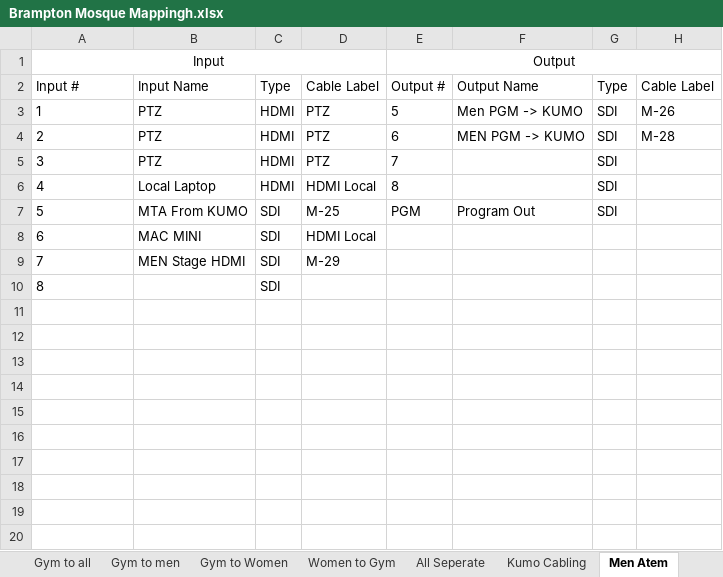
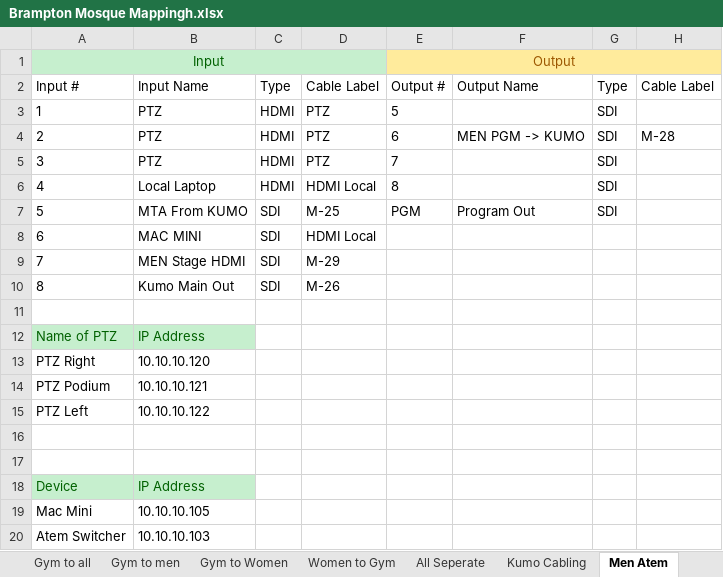
Before and after one commit to amjaudiovideocanada/Brampton-Mosque-Excell-Sheet, an Excel workbook: Brampton Mosque Mappingh.xlsx, sheet Men Atem, drawn as a sheet; values as stored, in another font and other column widths than the file's, no borders; addresses are those after the commit; the diff names each change by its address in the sheet, - before the commit and + after, or states it on an @@ line.

Commit message:
Add files via upload
added atem ip address

```diff
--- a/Brampton Mosque Mappingh.xlsx (sheet Men Atem)
+++ b/Brampton Mosque Mappingh.xlsx (sheet Men Atem)
-A1:D1 fill: none
+A1:D1 fill: #C6EFCE
-A1 text colour: black
+A1 text colour: #006100
-E1:H1 fill: none
+E1:H1 fill: #FFEB9C
-E1 text colour: black
+E1 text colour: #9C5700
-F3: Men PGM -> KUMO
+F3: (empty)
-H3: M-26
+H3: (empty)
+row 10: 8 | Kumo Main Out | SDI | M-26
-row 11: 8 |  | SDI
+row 11: (empty)
+row 12: Name of PTZ | IP Address
+row 13: PTZ Right | 10.10.10.120
+row 14: PTZ Podium | 10.10.10.121
+row 15: PTZ Left | 10.10.10.122
+row 16: (empty)
+row 17: (empty)
+row 18: Device | IP Address
+row 19: Mac Mini | 10.10.10.105
+row 20: Atem Switcher | 10.10.10.103
```
Also changed, not shown: sheet Men to Gym, sheet Men to Ladies, sheet Kumo Cabling, sheet Men To all, sheet Ladies Atem, other sheet tabs.
